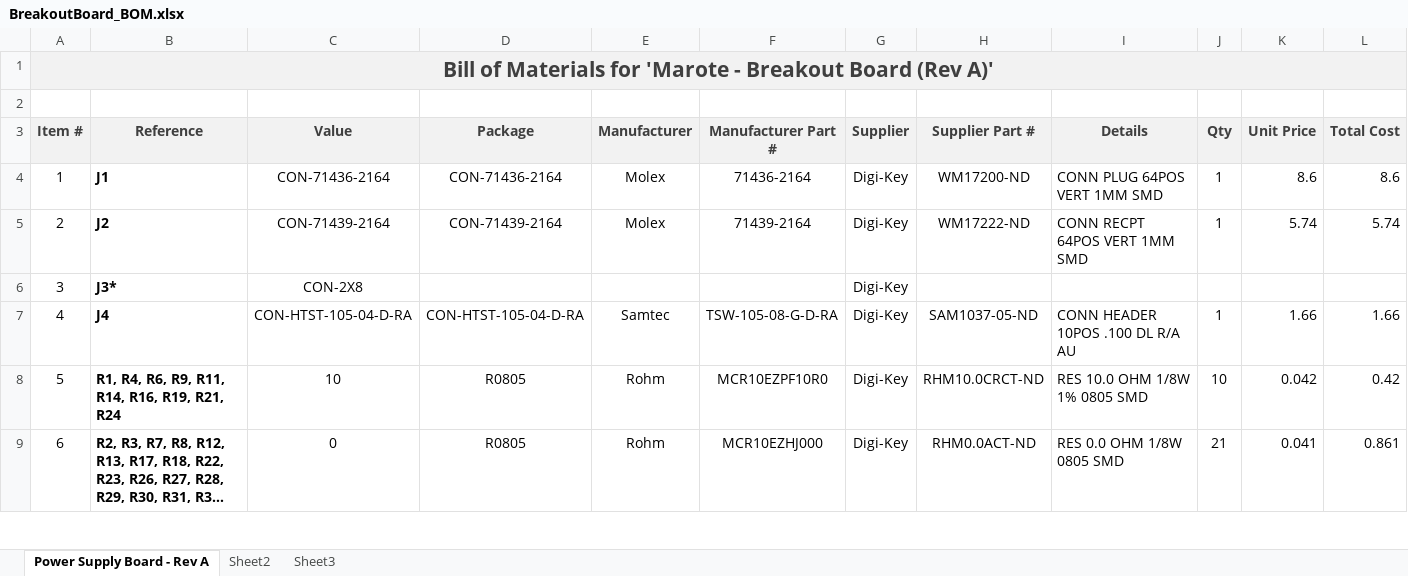
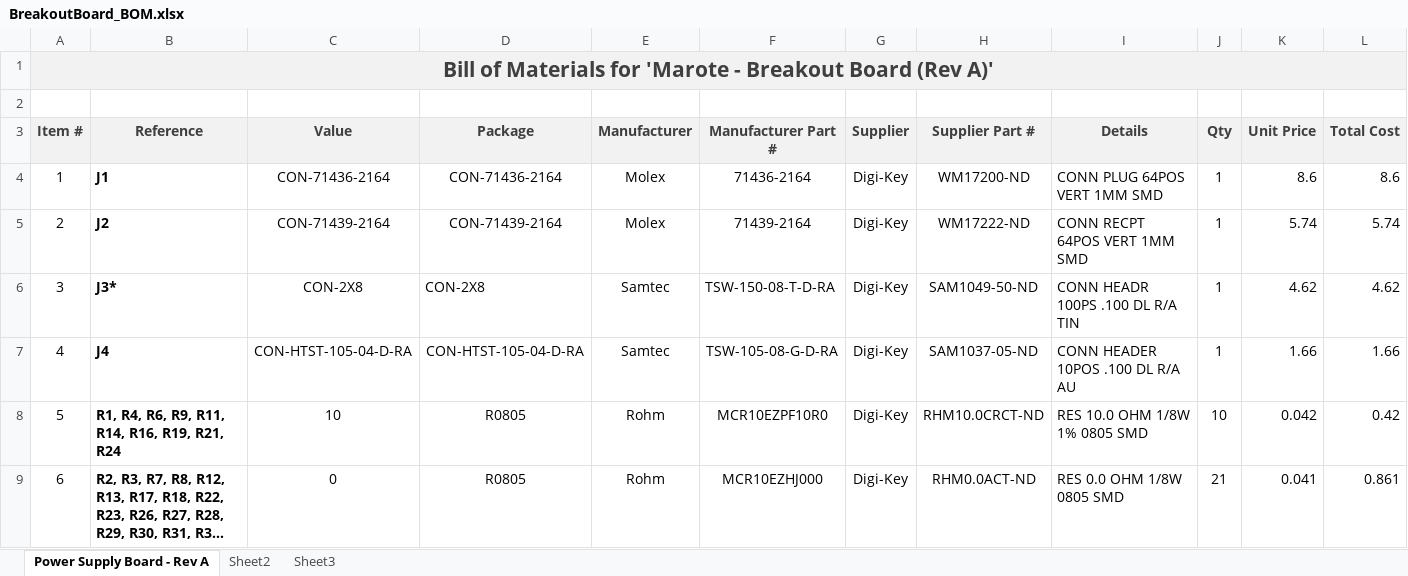
Before and after one commit to marmote/marmote, an Excel workbook: hardware/BreakoutBoard/BreakoutBoard_BOM.xlsx, sheet Power Supply Board - Rev A, drawn as a sheet; only a part is shown; long unchanged cells end in …; values as stored, in another font and other column widths than the file's, no borders; the diff names each change by its address in the sheet, - before the commit and + after, or states it on an @@ line.

```diff
--- a/hardware/BreakoutBoard/BreakoutBoard_BOM.xlsx (sheet Power Supply Board - Rev A)
+++ b/hardware/BreakoutBoard/BreakoutBoard_BOM.xlsx (sheet Power Supply Board - Rev A)
-D6 (Package): (empty)
+D6 (Package): CON-2X8
-E6 (Manufacturer): (empty)
+E6 (Manufacturer): Samtec
-F6 (Manufacturer Part #): (empty)
+F6 (Manufacturer Part #): TSW-150-08-T-D-RA
-H6 (Supplier Part #): (empty)
+H6 (Supplier Part #): SAM1049-50-ND
-I6 (Details): (empty)
+I6 (Details): CONN HEADR 100PS .100 DL R/A TIN
-J6 (Qty): (empty)
+J6 (Qty): 1
-K6 (Unit Price): (empty)
+K6 (Unit Price): 4.62
-L6 (Total Cost): (empty)
+L6 (Total Cost): 4.62
```
Also changed, not shown: 3 other files.
